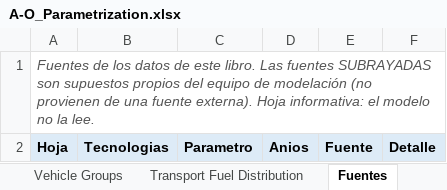
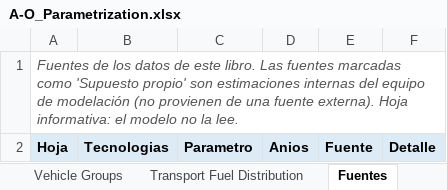
Before and after one commit to Climate-Lead-Group/relac_tx, an Excel workbook: inputs/Miscellaneous/A-O_Parametrization.xlsx, sheet Fuentes, drawn as a sheet; values as stored, in another font and other column widths than the file's, no borders; the diff names each change by its address in the sheet, - before the commit and + after, or states it on an @@ line.

Commit message:
fix(fuentes): quitar subrayado y relleno amarillo de celdas 'Supuesto propio'
Las celdas de la columna Fuente marcadas como 'Supuesto propio' seguian
en negrita, pero perdieron el subrayado y el relleno amarillo (FFF2CC).
Se actualizo tambien el texto de la fila de titulo de la hoja Fuentes
(ya no menciona 'SUBRAYADAS'). Regenerado con add_fuentes_sheet.py --apply
en los 4 escenarios, A-Xtra_Storage y las 3 plantillas de Miscellaneous.

```diff
--- a/inputs/Miscellaneous/A-O_Parametrization.xlsx (sheet Fuentes)
+++ b/inputs/Miscellaneous/A-O_Parametrization.xlsx (sheet Fuentes)
-A1: …Las fuentes SUBRAYADAS son supuestos propios del equipo…
+A1: …Las fuentes marcadas como 'Supuesto propio' son estimaciones internas del equipo…
```
Also changed, not shown: inputs/A1_Outputs/A1_Outputs_INV/A-O_Parametrization.xlsx, inputs/A1_Outputs/A1_Outputs_OPT/A-O_Parametrization.xlsx, 11 other files.
